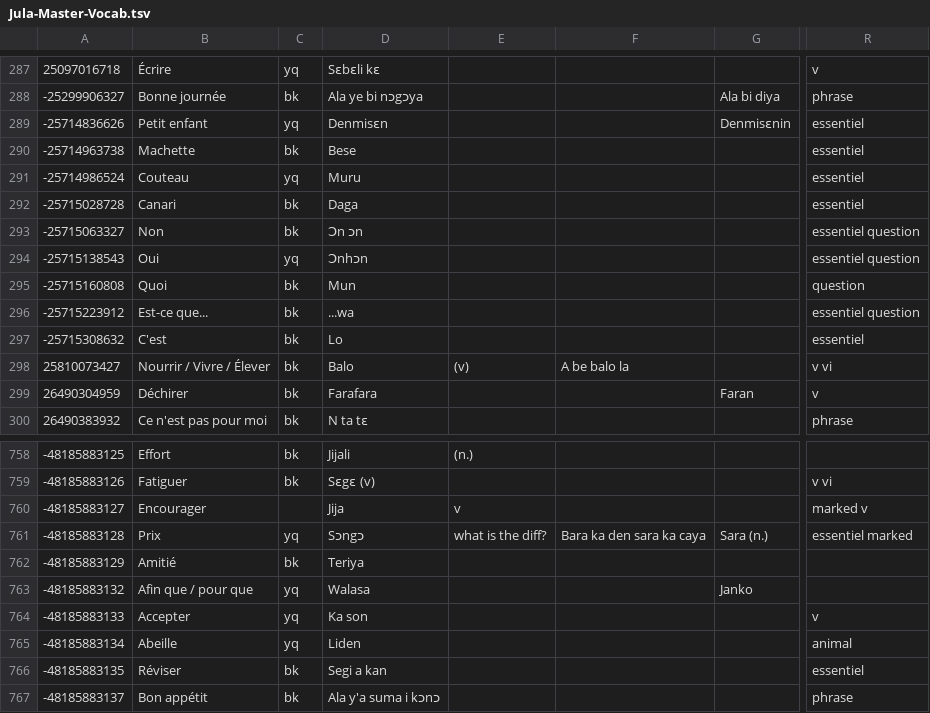
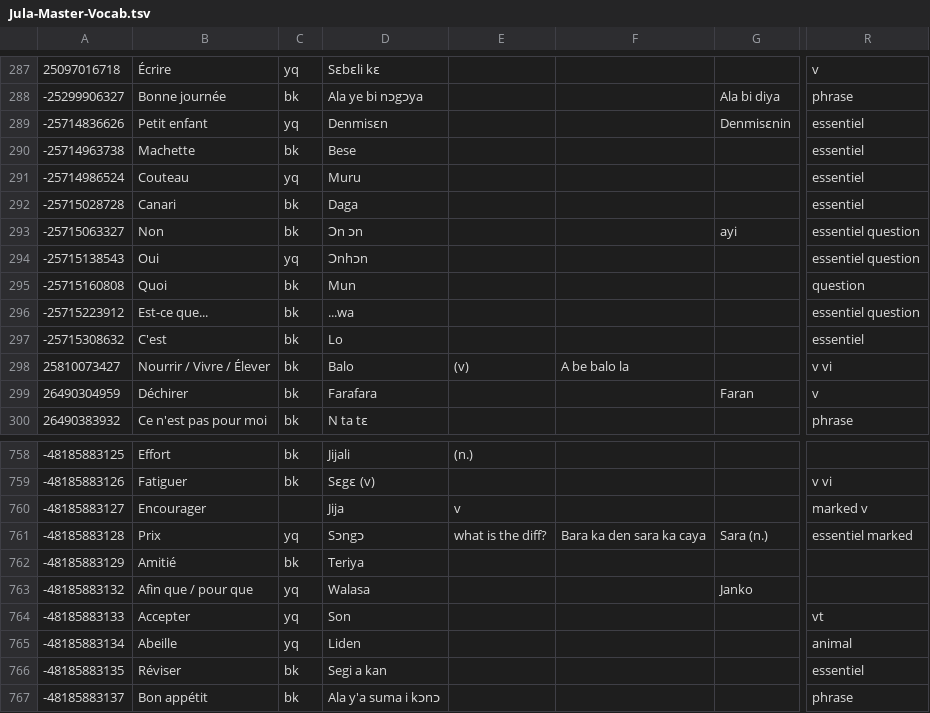
Before and after one commit to boydkelly/blog, a TSV file: static/download/Jula-Master-Vocab.tsv, drawn as a sheet; only a part is shown, gaps mark what is left out; the diff names each change by its address in the sheet, - before the commit and + after, or states it on an @@ line.

```diff
--- a/static/download/Jula-Master-Vocab.tsv
+++ b/static/download/Jula-Master-Vocab.tsv
-G293: (empty)
+G293: ayi
-D764: Ka son
+D764: Son
-R764: v
+R764: vt
```
Also changed, not shown: static/download/Jula-Master-WT.tsv.
